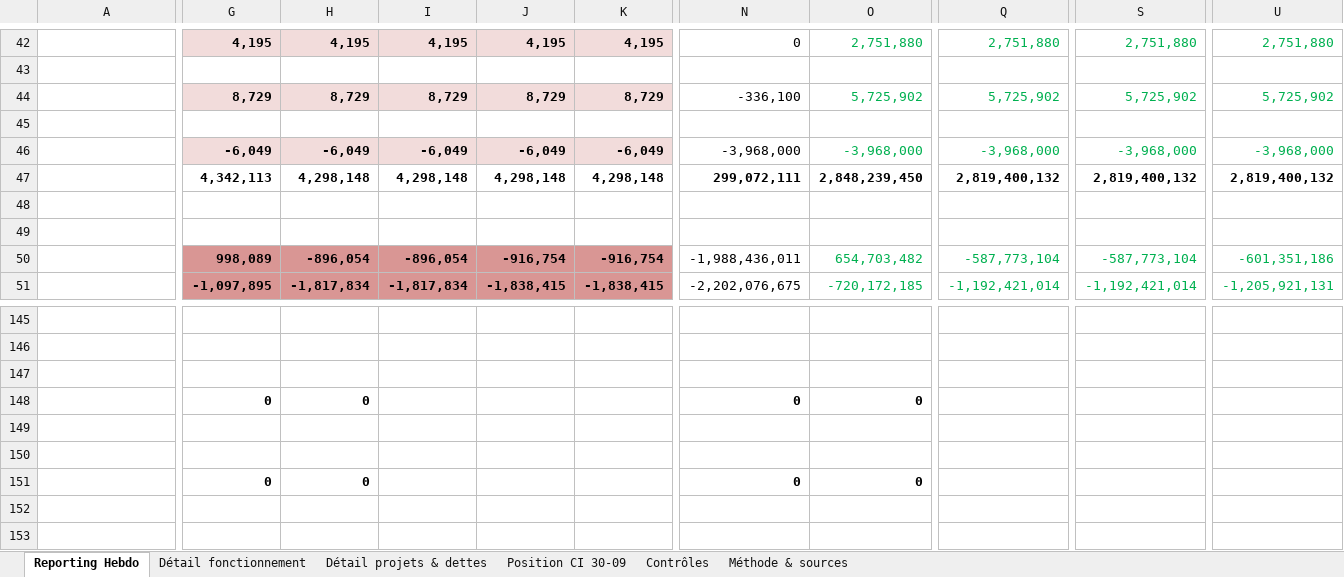
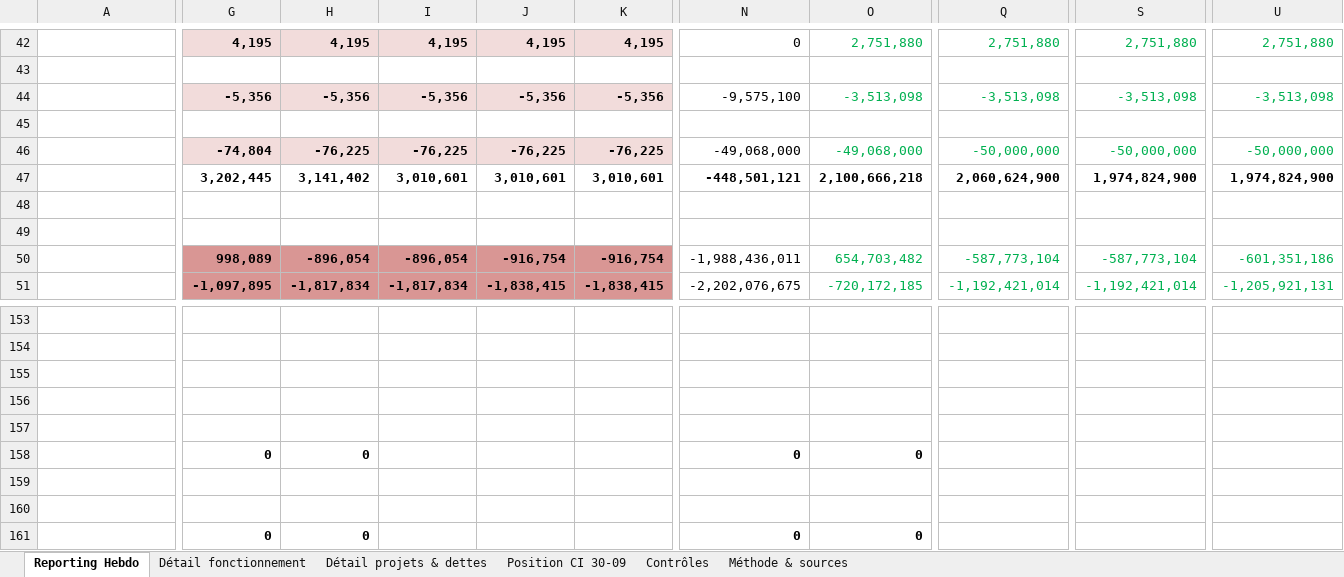
Before and after one commit to angehkouadio/claudeproject, an Excel workbook: Reporting_Hebdo_CIV_30-09-2026.xlsx, sheet Reporting Hebdo, drawn as a sheet; only a part is shown, gaps mark what is left out; the shorter side is filled out with more unchanged rows; values as stored, in another font and other column widths than the file's, no borders; removed rows and columns are numbered as before the commit, all else as after; rows hold the shown columns only; the diff covers the shown part only; the diff names each change by its address in the sheet, - before the commit and + after, or states it on an @@ line.

```diff
--- a/Reporting_Hebdo_CIV_30-09-2026.xlsx (sheet Reporting Hebdo)
+++ b/Reporting_Hebdo_CIV_30-09-2026.xlsx (sheet Reporting Hebdo)
-G44: 8,729
+G44: -5,356
-H44: 8,729
+H44: -5,356
-I44: 8,729
+I44: -5,356
-J44: 8,729
+J44: -5,356
-K44: 8,729
+K44: -5,356
-N44: -336,100
+N44: -9,575,100
-O44: 5,725,902
+O44: -3,513,098
-Q44: 5,725,902
+Q44: -3,513,098
-S44: 5,725,902
+S44: -3,513,098
-U44: 5,725,902
+U44: -3,513,098
-G46: -6,049
+G46: -74,804
-H46: -6,049
+H46: -76,225
-I46: -6,049
+I46: -76,225
-J46: -6,049
+J46: -76,225
-K46: -6,049
+K46: -76,225
-N46: -3,968,000
+N46: -49,068,000
-O46: -3,968,000
+O46: -49,068,000
-Q46: -3,968,000
+Q46: -50,000,000
-S46: -3,968,000
+S46: -50,000,000
-U46: -3,968,000
+U46: -50,000,000
-row 47:  | 4,342,113 | 4,298,148 | 4,298,148 | 4,298,148 | 4,298,148 | 299,072,111 | 2,848,239,450 | 2,819,400,132 | 2,819,400,132 | 2,819,400,132
+row 47:  | 3,202,445 | 3,141,402 | 3,010,601 | 3,010,601 | 3,010,601 | -448,501,121 | 2,100,666,218 | 2,060,624,900 | 1,974,824,900 | 1,974,824,900
+row 156: (empty)
+row 157: (empty)
```
Also changed, not shown: 13 added rows, 5 removed rows and 146 edited cells elsewhere in this sheet, sheet Détail fonctionnement, sheet Détail projets & dettes, sheet Contrôles, formulas that keep their value.
